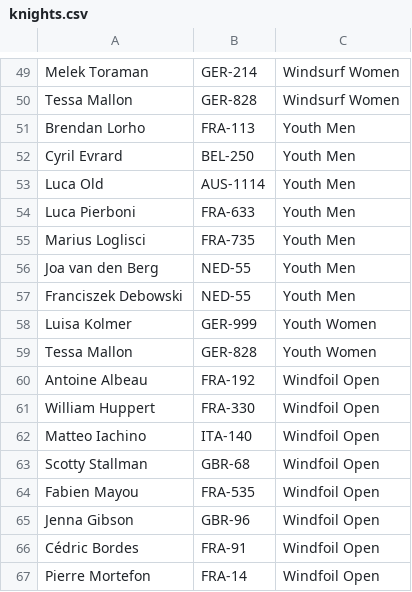
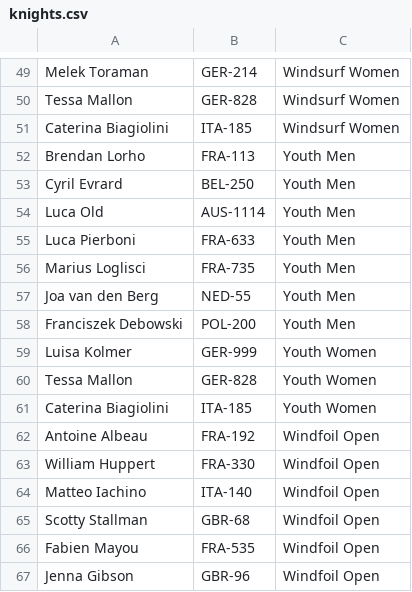
Before and after one commit to Logiqx/wst-results, a CSV file: events/2024/sailwave/knights.csv, drawn as a sheet; only a part is shown, gaps mark what is left out; the shorter side is filled out with more unchanged rows.

Commit message:
Refresh knights list

```diff
--- a/events/2024/sailwave/knights.csv
+++ b/events/2024/sailwave/knights.csv
@@ -50,2 +50,3 @@ Melek Toraman,GER-214,Windsurf Women
 Tessa Mallon,GER-828,Windsurf Women
+Caterina Biagiolini,ITA-185,Windsurf Women
 Brendan Lorho,FRA-113,Youth Men
@@ -56,5 +57,6 @@ Marius Loglisci,FRA-735,Youth Men
 Joa van den Berg,NED-55,Youth Men
-Franciszek Debowski,NED-55,Youth Men
+Franciszek Debowski,POL-200,Youth Men
 Luisa Kolmer,GER-999,Youth Women
 Tessa Mallon,GER-828,Youth Women
+Caterina Biagiolini,ITA-185,Youth Women
 Antoine Albeau,FRA-192,Windfoil Open
```
